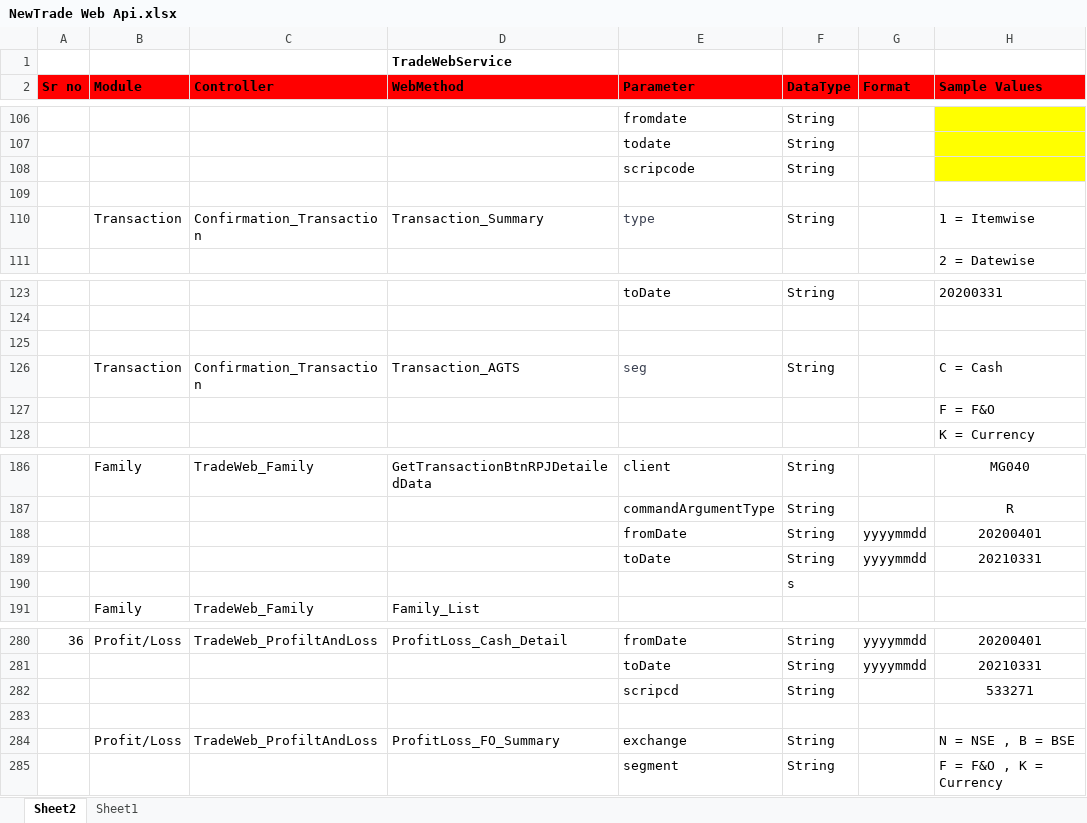
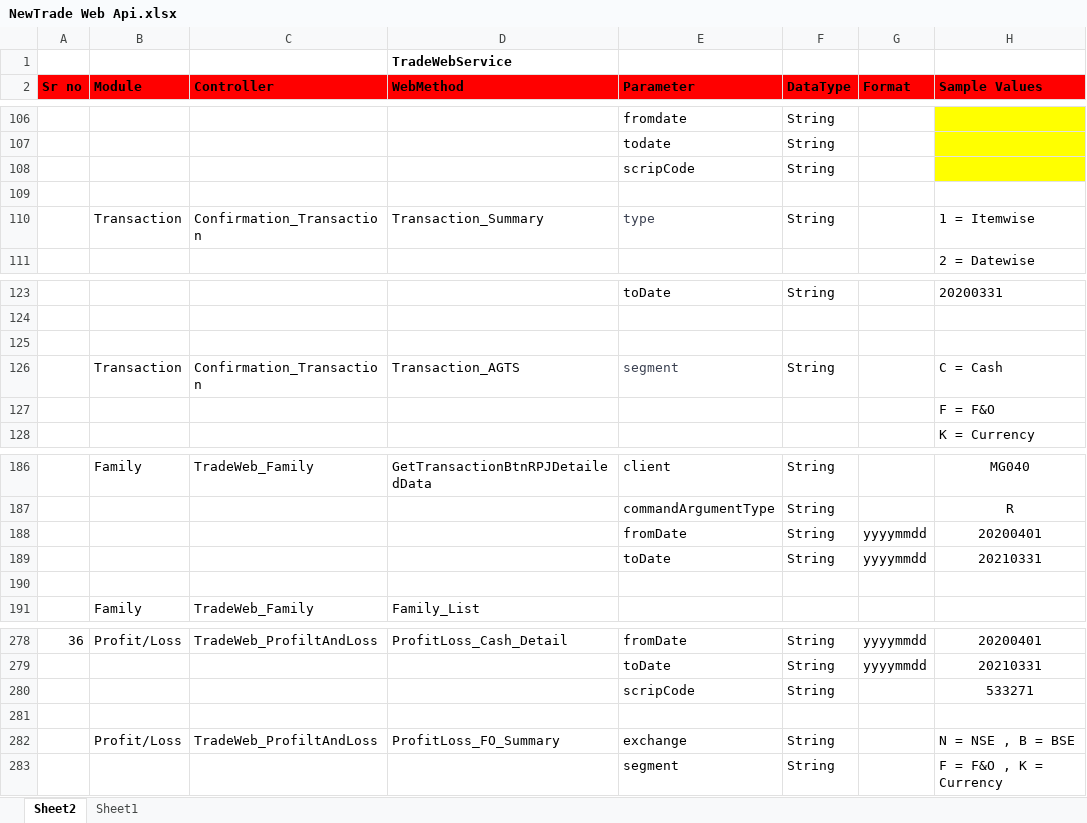
Before and after one commit to malkesh-m/NewTradeWebApi, an Excel workbook: Docs/NewTrade Web Api.xlsx, sheet Sheet2, drawn as a sheet; only a part is shown, gaps mark what is left out; values as stored, in another font and other column widths than the file's, no borders; addresses are those after the commit; the diff covers the shown part only; the diff names each change by its address in the sheet, - before the commit and + after, or states it on an @@ line.

Commit message:
Change all input parameter as per UI

```diff
--- a/Docs/NewTrade Web Api.xlsx (sheet Sheet2)
+++ b/Docs/NewTrade Web Api.xlsx (sheet Sheet2)
-E108 (Parameter): scripcode
+E108 (Parameter): scripCode
-E126 (Parameter): seg
+E126 (Parameter): segment
-F190 (DataType): s
+F190 (DataType): (empty)
-E280 (Parameter): scripcd
+E280 (Parameter): scripCode
```
Also changed, not shown: 14 removed rows and 7 edited cells elsewhere in this sheet, 6 other files.
